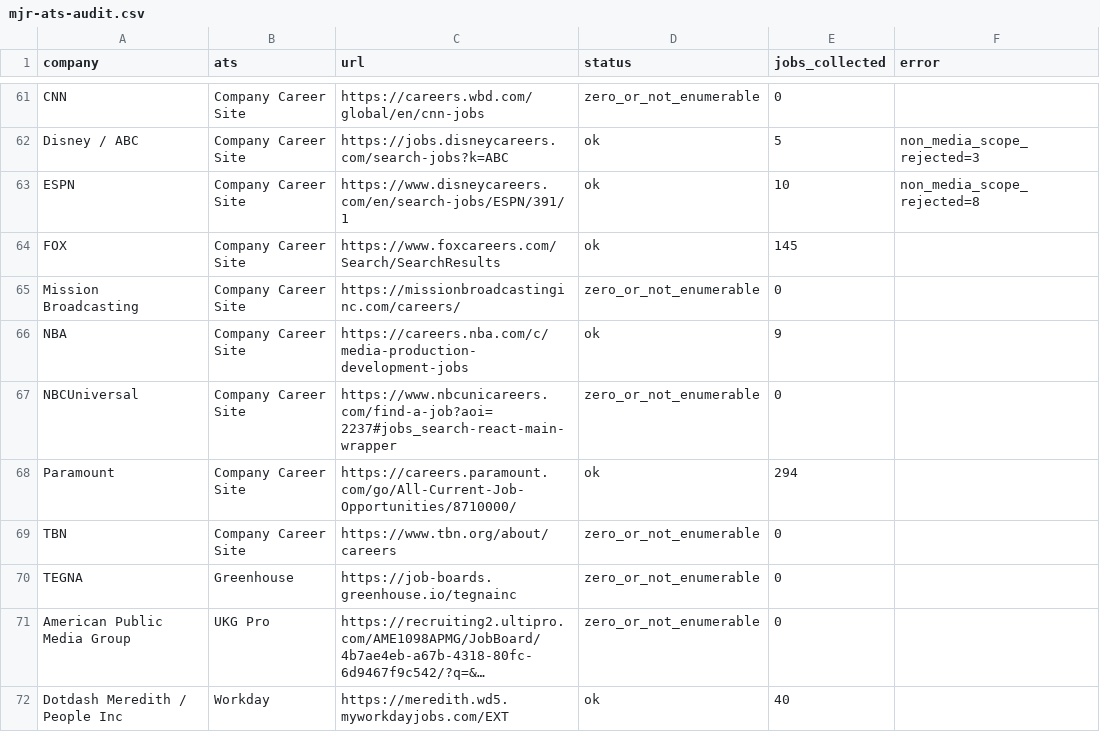
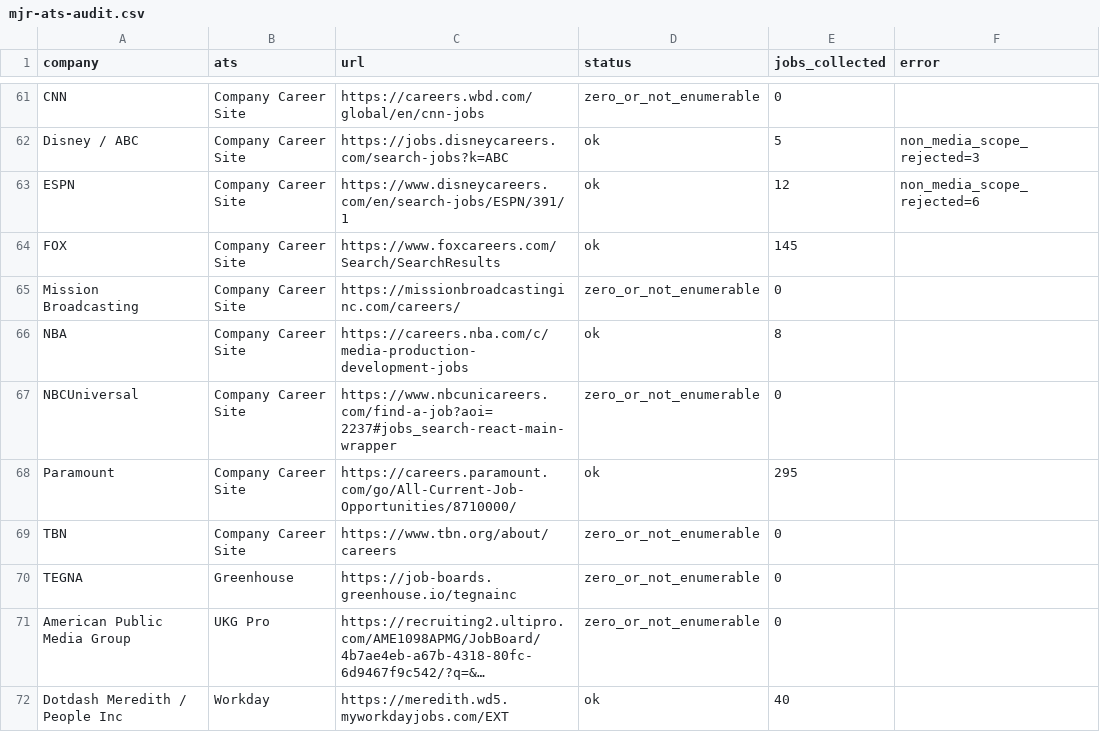
Before and after one commit to Mediajobsreport/mjr-jobs-feed, a CSV file: mjr-ats-audit.csv, drawn as a sheet; only a part is shown, gaps mark what is left out; long unchanged cells end in …; the diff covers the shown part only.

```diff
--- a/mjr-ats-audit.csv
+++ b/mjr-ats-audit.csv
@@ -62,8 +62,8 @@ CNN,Company Career Site,https://careers.wbd.com/global/en/cnn-jobs,zero_or_not_e
 Disney / ABC,Company Career Site,https://jobs.disneycareers.com/search-jobs?k=ABC,ok,5,non_media_scope_rejected=3
-ESPN,Company Career Site,https://www.disneycareers.com/en/search-jobs/ESPN/391/1,ok,10,non_media_scope_rejected=8
+ESPN,Company Career Site,https://www.disneycareers.com/en/search-jobs/ESPN/391/1,ok,12,non_media_scope_rejected=6
 FOX,Company Career Site,https://www.foxcareers.com/Search/SearchResults,ok,145,
 Mission Broadcasting,Company Career Site,https://missionbroadcastinginc.com/careers/,zero_or_not_enumerable,0,
-NBA,Company Career Site,https://careers.nba.com/c/media-production-development-jobs,ok,9,
+NBA,Company Career Site,https://careers.nba.com/c/media-production-development-jobs,ok,8,
 NBCUniversal,Company Career Site,https://www.nbcunicareers.com/find-a-job?aoi=2237#jobs_search-react-main-wrapper,zero_or_not_enumerable,0,
-Paramount,Company Career Site,https://careers.paramount.com/go/All-Current-Job-Opportunities/8710000/,ok,294,
+Paramount,Company Career Site,https://careers.paramount.com/go/All-Current-Job-Opportunities/8710000/,ok,295,
 TBN,Company Career Site,https://www.tbn.org/about/careers,zero_or_not_enumerable,0,
```
Also changed, not shown: 25 edited cells elsewhere in this file, mjr-job-quality-report.csv, 2 other files.
